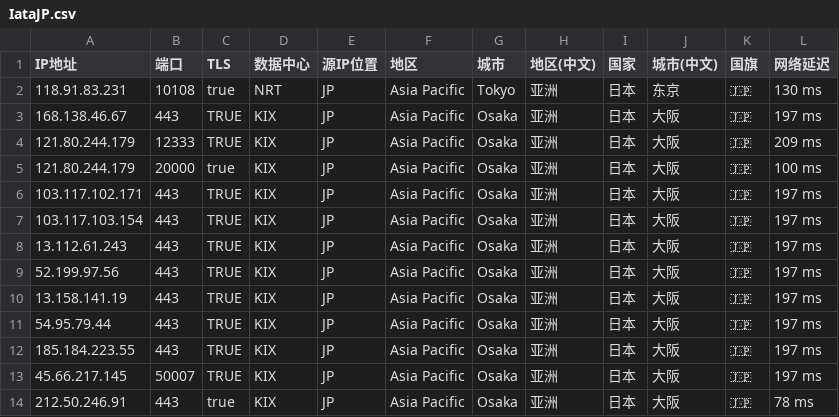
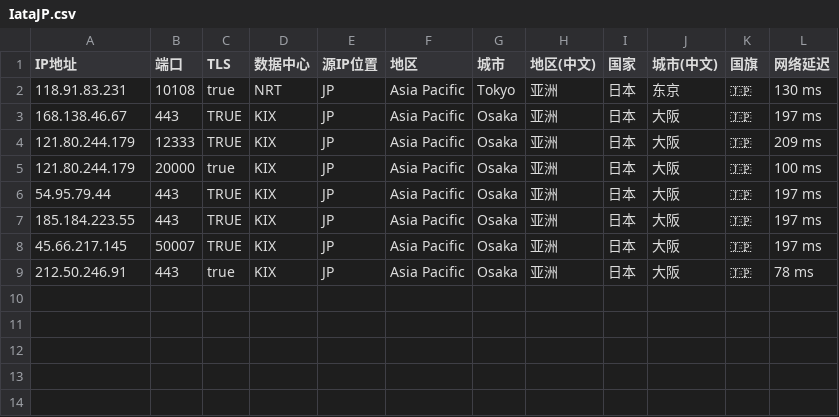
Before and after one commit to MR-DAzhi/WorkerVless2sub, a CSV file: IataJP.csv, drawn as a sheet.

Commit message:
更新 IataJP.csv

```diff
--- a/IataJP.csv
+++ b/IataJP.csv
@@ -5,7 +5,2 @@ IP地址,端口,TLS,数据中心,源IP位置,地区,城市,地区(中文),国家
 121.80.244.179,20000,true,KIX,JP,Asia Pacific,Osaka,亚洲,日本,大阪,🇯🇵,100 ms
-103.117.102.171,443,TRUE,KIX,JP,Asia Pacific,Osaka,亚洲,日本,大阪,🇯🇵,197 ms
-103.117.103.154,443,TRUE,KIX,JP,Asia Pacific,Osaka,亚洲,日本,大阪,🇯🇵,197 ms
-13.112.61.243,443,TRUE,KIX,JP,Asia Pacific,Osaka,亚洲,日本,大阪,🇯🇵,197 ms
-52.199.97.56,443,TRUE,KIX,JP,Asia Pacific,Osaka,亚洲,日本,大阪,🇯🇵,197 ms
-13.158.141.19,443,TRUE,KIX,JP,Asia Pacific,Osaka,亚洲,日本,大阪,🇯🇵,197 ms
 54.95.79.44,443,TRUE,KIX,JP,Asia Pacific,Osaka,亚洲,日本,大阪,🇯🇵,197 ms
```
